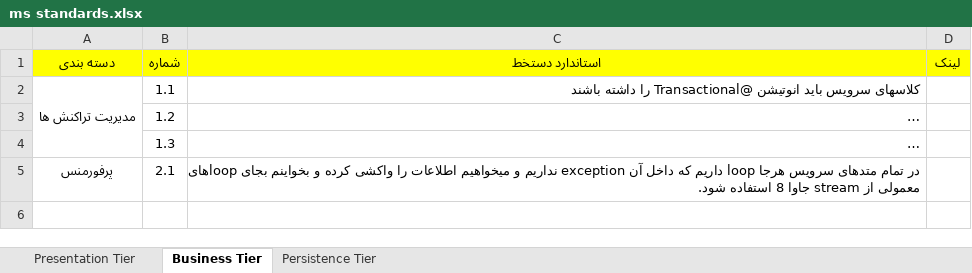
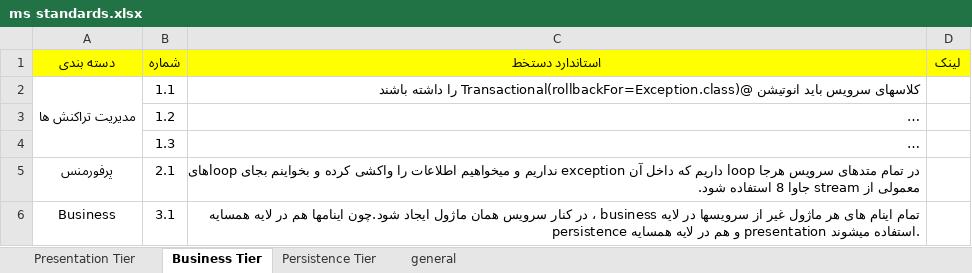
Before and after one commit to motaharinia/learning, an Excel workbook: Development/ms standards.xlsx, sheet Business Tier, drawn as a sheet; long unchanged cells end in …; values as stored, in another font and other column widths than the file's, no borders; the diff names each change by its address in the sheet, - before the commit and + after, or states it on an @@ line.

```diff
--- a/Development/ms standards.xlsx (sheet Business Tier)
+++ b/Development/ms standards.xlsx (sheet Business Tier)
+sheet tab: general
-C2 (استاندارد دستخط): …باید انوتیشن @Transactional را داشته…
+C2 (استاندارد دستخط): …باید انوتیشن @Transactional(rollbackFor=Exception.class) را داشته…
+row 6: Business | 3.1 | تمام اینام های هر ماژول غیر از سرویسها در لایه business ، در کنار سرویس همان ماژول ایجاد شود.چون اینامها هم در لایه همسایه persistence و هم در لایه همسایه presentation استفاده میشوند.
```
Also changed, not shown: sheet Presentation Tier, sheet Persistence Tier.
